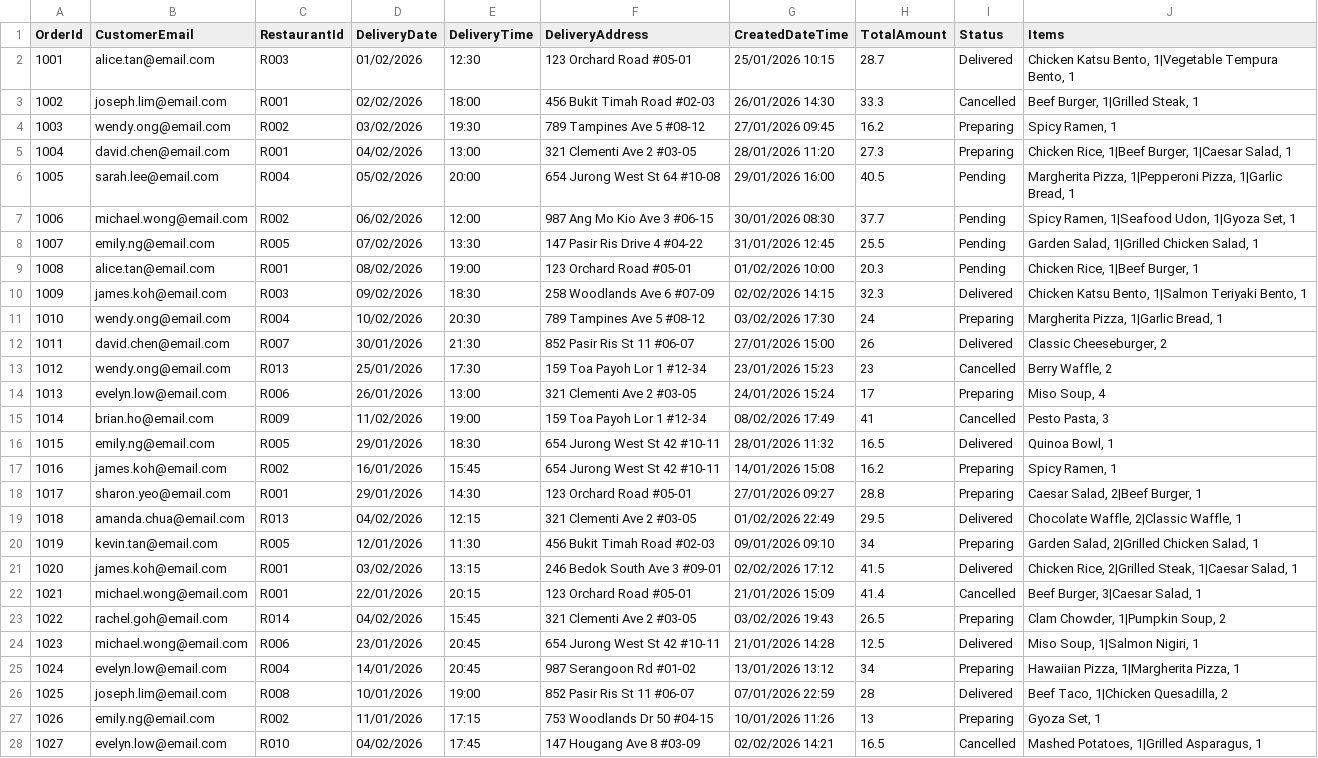
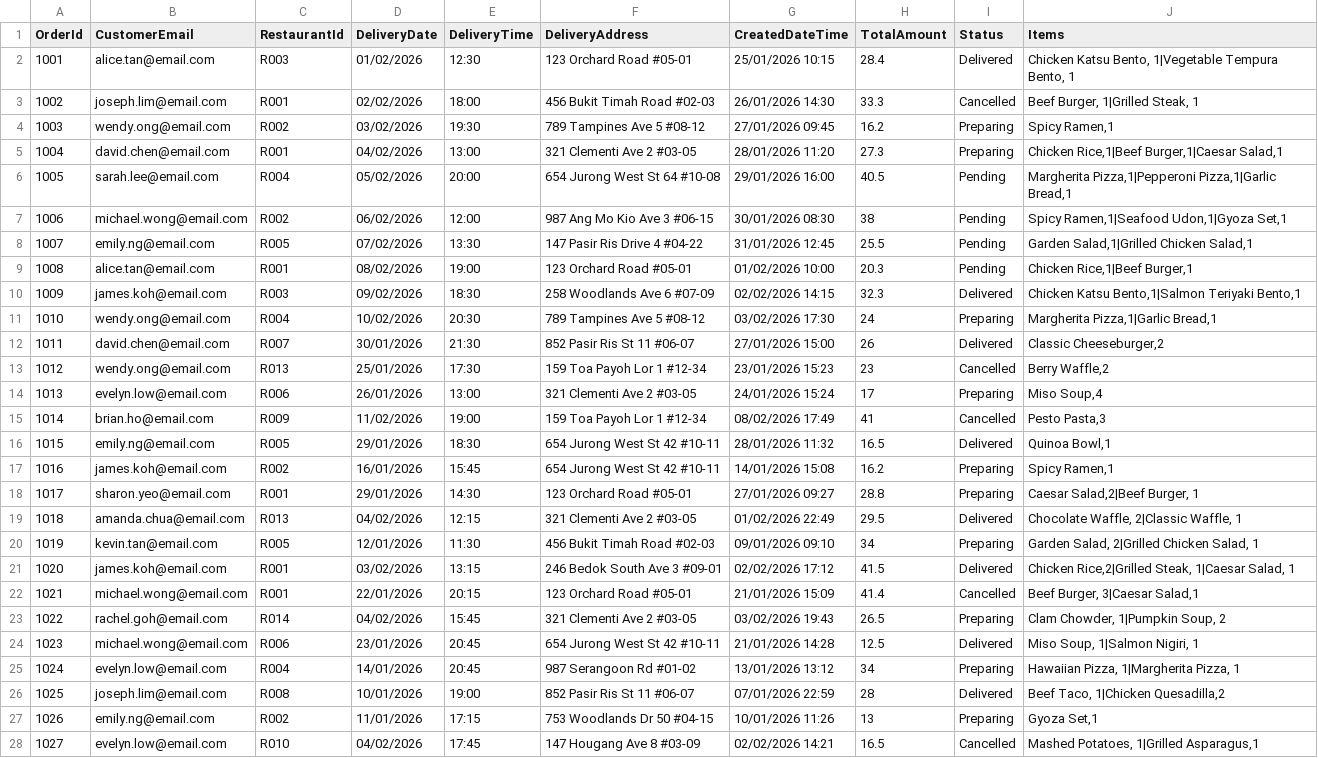
Before and after one commit to HuangEnyu123/PRG-Assignment, a CSV file: bin/Debug/net8.0/orders - Copy.csv, drawn as a sheet; only a part is shown; the diff covers the shown part only; the diff names each change by its address in the sheet, - before the commit and + after, or states it on an @@ line.

```diff
--- a/bin/Debug/net8.0/orders - Copy.csv
+++ b/bin/Debug/net8.0/orders - Copy.csv
-H2 (TotalAmount): 28.7
+H2 (TotalAmount): 28.4
-J4 (Items): Spicy Ramen, 1
+J4 (Items): Spicy Ramen,1
-J5 (Items): Chicken Rice, 1|Beef Burger, 1|Caesar Salad, 1
+J5 (Items): Chicken Rice,1|Beef Burger,1|Caesar Salad,1
-J6 (Items): Margherita Pizza, 1|Pepperoni Pizza, 1|Garlic Bread, 1
+J6 (Items): Margherita Pizza,1|Pepperoni Pizza,1|Garlic Bread,1
-H7 (TotalAmount): 37.7
+H7 (TotalAmount): 38
-J7 (Items): Spicy Ramen, 1|Seafood Udon, 1|Gyoza Set, 1
+J7 (Items): Spicy Ramen,1|Seafood Udon,1|Gyoza Set,1
-J8 (Items): Garden Salad, 1|Grilled Chicken Salad, 1
+J8 (Items): Garden Salad,1|Grilled Chicken Salad,1
-J9 (Items): Chicken Rice, 1|Beef Burger, 1
+J9 (Items): Chicken Rice,1|Beef Burger,1
-J10 (Items): Chicken Katsu Bento, 1|Salmon Teriyaki Bento, 1
+J10 (Items): Chicken Katsu Bento,1|Salmon Teriyaki Bento,1
-J11 (Items): Margherita Pizza, 1|Garlic Bread, 1
+J11 (Items): Margherita Pizza,1|Garlic Bread,1
-J12 (Items): Classic Cheeseburger, 2
+J12 (Items): Classic Cheeseburger,2
-J13 (Items): Berry Waffle, 2
+J13 (Items): Berry Waffle,2
-J14 (Items): Miso Soup, 4
+J14 (Items): Miso Soup,4
-J15 (Items): Pesto Pasta, 3
+J15 (Items): Pesto Pasta,3
-J16 (Items): Quinoa Bowl, 1
+J16 (Items): Quinoa Bowl,1
-J17 (Items): Spicy Ramen, 1
+J17 (Items): Spicy Ramen,1
-J18 (Items): Caesar Salad, 2|Beef Burger, 1
+J18 (Items): Caesar Salad,2|Beef Burger, 1
-J21 (Items): Chicken Rice, 2|Grilled Steak, 1|Caesar…
+J21 (Items): Chicken Rice,2|Grilled Steak, 1|Caesar…
-J22 (Items): Beef Burger, 3|Caesar Salad, 1
+J22 (Items): Beef Burger, 3|Caesar Salad,1
-J26 (Items): Beef Taco, 1|Chicken Quesadilla, 2
+J26 (Items): Beef Taco, 1|Chicken Quesadilla,2
-J27 (Items): Gyoza Set, 1
+J27 (Items): Gyoza Set,1
-J28 (Items): Mashed Potatoes, 1|Grilled Asparagus, 1
+J28 (Items): Mashed Potatoes, 1|Grilled Asparagus,1
```
Also changed, not shown: 9 edited cells elsewhere in this file, 19 other files.
